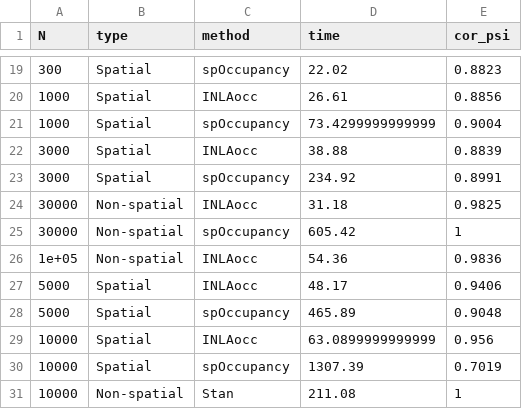
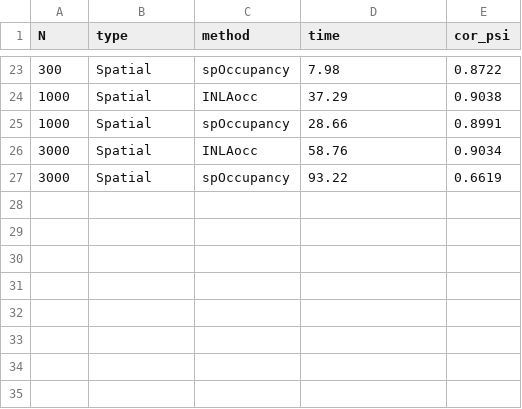
Before and after one commit to gcol33/INLAocc, a CSV file: benchmark/scaling_results.csv, drawn as a sheet; only a part is shown, gaps mark what is left out; the diff covers the shown part only.

```diff
--- a/benchmark/scaling_results.csv
+++ b/benchmark/scaling_results.csv
@@ -19,13 +23,5 @@
-300,"Spatial","spOccupancy",22.02,0.8823
-1000,"Spatial","INLAocc",26.61,0.8856
-1000,"Spatial","spOccupancy",73.4299999999999,0.9004
-3000,"Spatial","INLAocc",38.88,0.8839
-3000,"Spatial","spOccupancy",234.92,0.8991
-30000,"Non-spatial","INLAocc",31.18,0.9825
-30000,"Non-spatial","spOccupancy",605.42,1
-1e+05,"Non-spatial","INLAocc",54.36,0.9836
-5000,"Spatial","INLAocc",48.17,0.9406
-5000,"Spatial","spOccupancy",465.89,0.9048
-10000,"Spatial","INLAocc",63.0899999999999,0.956
-10000,"Spatial","spOccupancy",1307.39,0.7019
-10000,"Non-spatial","Stan",211.08,1
+300,"Spatial","spOccupancy",7.98,0.8722
+1000,"Spatial","INLAocc",37.29,0.9038
+1000,"Spatial","spOccupancy",28.66,0.8991
+3000,"Spatial","INLAocc",58.76,0.9034
+3000,"Spatial","spOccupancy",93.22,0.6619
```
Also changed, not shown: 4 added rows and 27 edited cells elsewhere in this file, benchmark/param_recovery.csv, benchmark/scaling_results_ms.csv, 12 other files.
